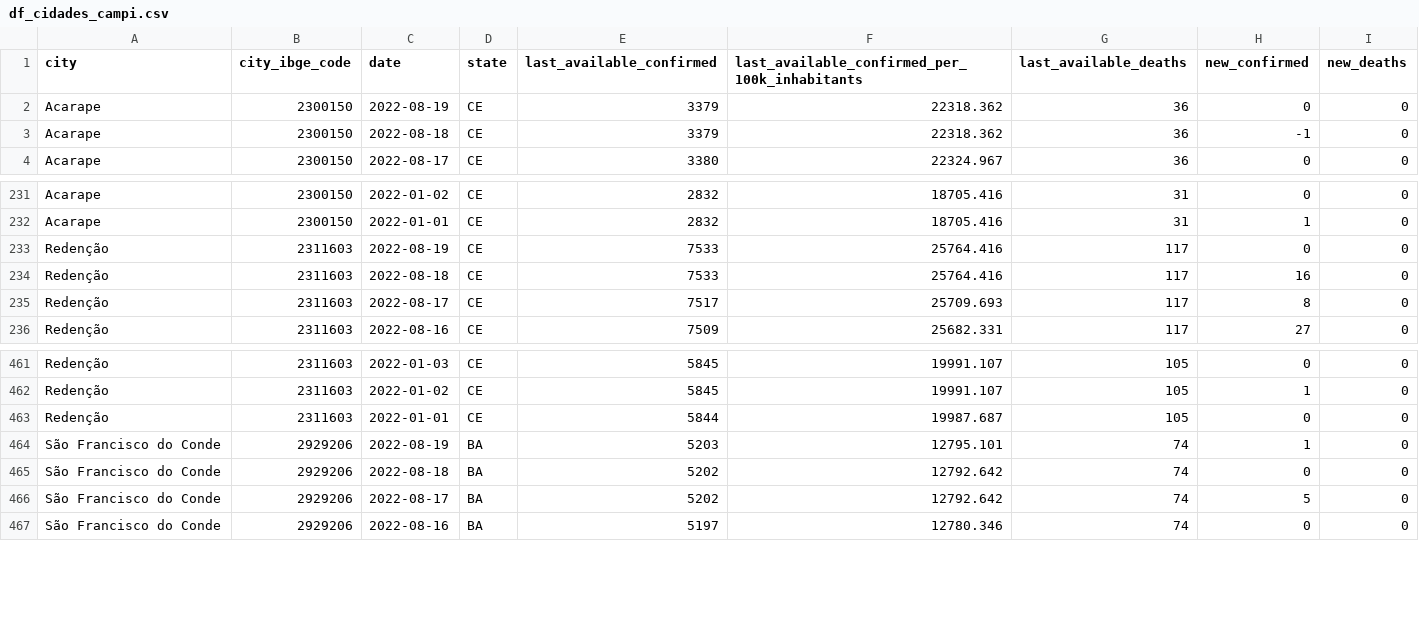
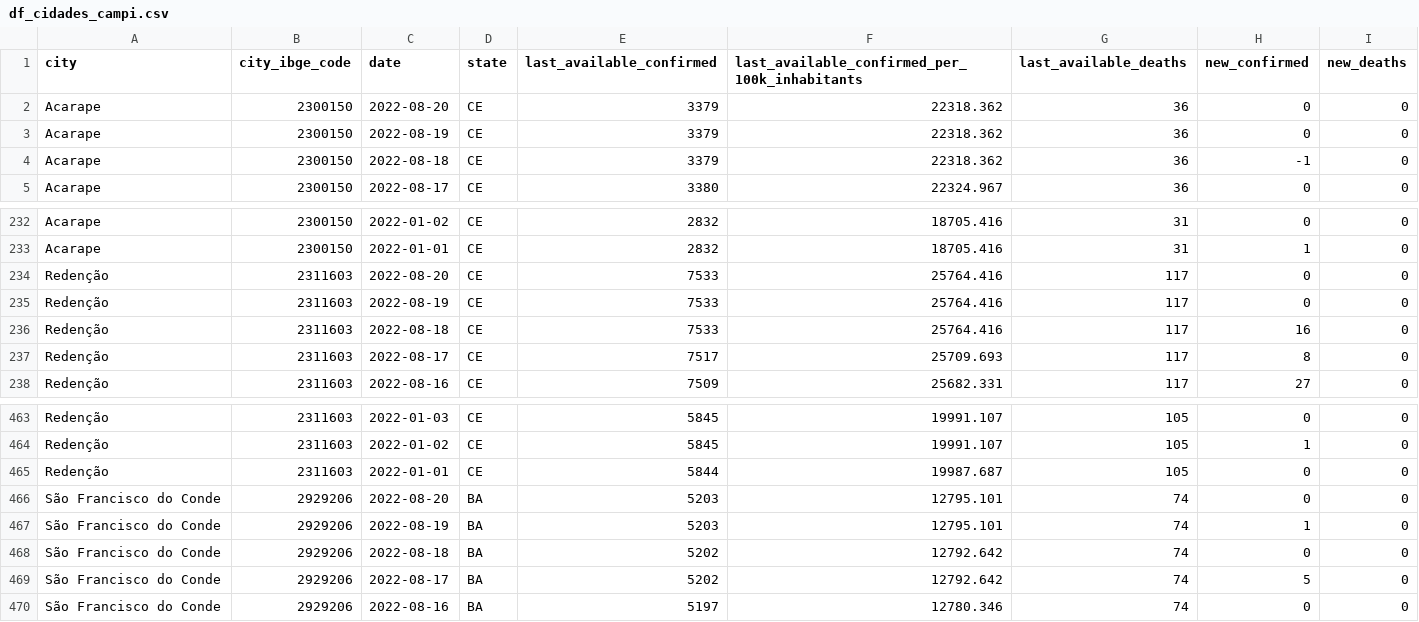
Before and after one commit to painelcovid19/painelcovid19.github.io, a CSV file: data/df_cidades_campi.csv, drawn as a sheet; only a part is shown, gaps mark what is left out.

```diff
--- a/data/df_cidades_campi.csv
+++ b/data/df_cidades_campi.csv
@@ -1,2 +1,3 @@
 city,city_ibge_code,date,state,last_available_confirmed,last_available_confirmed_per_100k_inhabitants,last_available_deaths,new_confirmed,new_deaths
+Acarape,2300150,2022-08-20,CE,3379,22318.362,36,0,0
 Acarape,2300150,2022-08-19,CE,3379,22318.362,36,0,0
@@ -232,2 +233,3 @@ Acarape,2300150,2022-01-02,CE,2832,18705.416,31,0,0
 Acarape,2300150,2022-01-01,CE,2832,18705.416,31,1,0
+Redenção,2311603,2022-08-20,CE,7533,25764.416,117,0,0
 Redenção,2311603,2022-08-19,CE,7533,25764.416,117,0,0
@@ -463,2 +465,3 @@ Redenção,2311603,2022-01-02,CE,5845,19991.107,105,1,0
 Redenção,2311603,2022-01-01,CE,5844,19987.687,105,0,0
+São Francisco do Conde,2929206,2022-08-20,BA,5203,12795.101,74,0,0
 São Francisco do Conde,2929206,2022-08-19,BA,5203,12795.101,74,1,0
```
